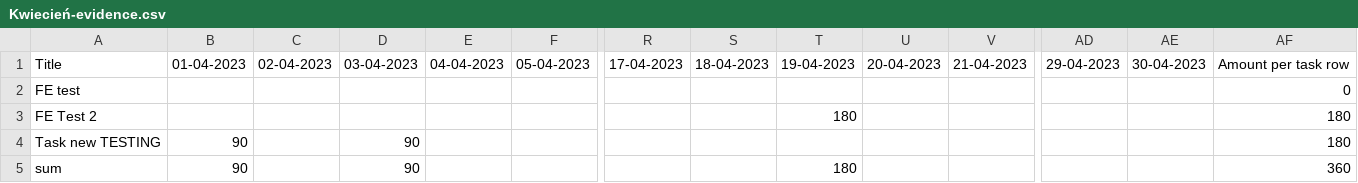
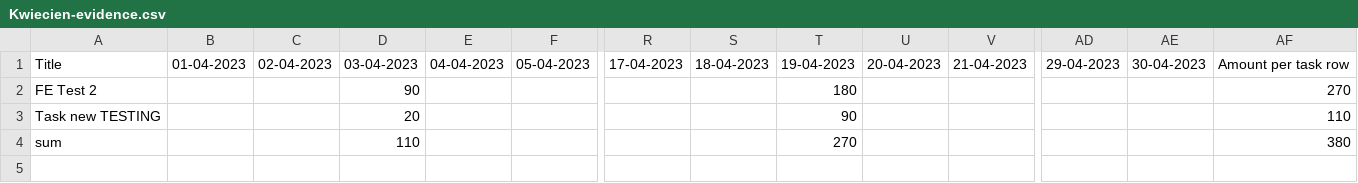
Before and after one commit to Kinga-Jaworska/Evidence_BE, a CSV file: Kwiecien-evidence.csv (was Kwiecień-evidence.csv), drawn as a sheet; only a part is shown, gaps mark what is left out; removed rows and columns are numbered as before the commit, all else as after; rows hold the shown columns only; the diff names each change by its address in the sheet, - before the commit and + after, or states it on an @@ line.

```diff
--- a/Kwiecień-evidence.csv
+++ b/Kwiecien-evidence.csv
-row 2: FE test |  |  |  |  |  |  |  |  |  |  |  |  | 0
-D2: (empty)
+D2: 90
-AF2: 180
+AF2: 270
-B3:B4: 90
+B3:B4: (empty)
-D3: 90
+D3: 20
-T3: (empty)
+T3: 90
-AF3: 180
+AF3: 110
-D4: 90
+D4: 110
-T4: 180
+T4: 270
-AF4: 360
+AF4: 380
```
Also changed, not shown: 6 other files.
